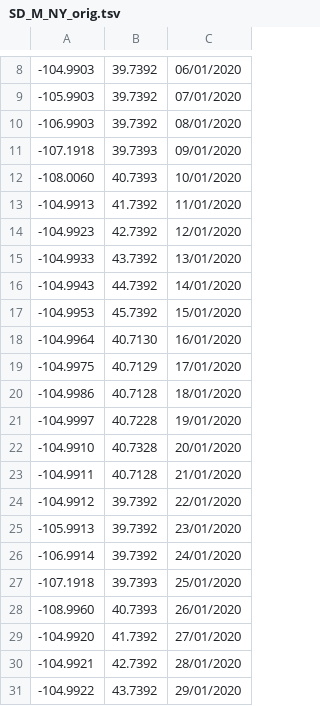
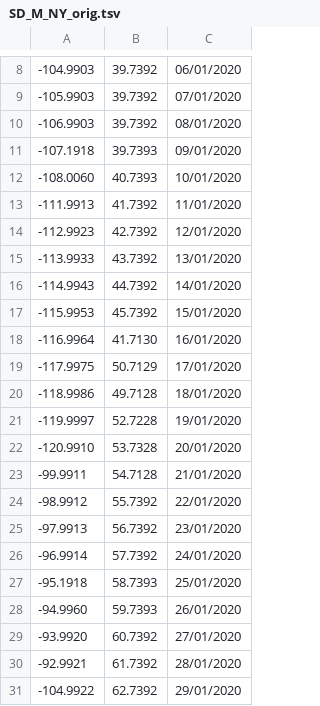
Before and after one commit to chrisarthurs/files, a TSV file: SD_M_NY_orig.tsv, drawn as a sheet; only a part is shown, gaps mark what is left out; the diff covers the shown part only.

Commit message:
Update SD_M_NY_orig.tsv

```diff
--- a/SD_M_NY_orig.tsv
+++ b/SD_M_NY_orig.tsv
@@ -12,20 +12,20 @@
 -108.0060	40.7393	10/01/2020
--104.9913	41.7392	11/01/2020
--104.9923	42.7392	12/01/2020
--104.9933	43.7392	13/01/2020
--104.9943	44.7392	14/01/2020
--104.9953	45.7392	15/01/2020
--104.9964	40.7130	16/01/2020
--104.9975	40.7129	17/01/2020
--104.9986	40.7128	18/01/2020
--104.9997	40.7228	19/01/2020
--104.9910	40.7328	20/01/2020
--104.9911	40.7128	21/01/2020
--104.9912	39.7392	22/01/2020
--105.9913	39.7392	23/01/2020
--106.9914	39.7392	24/01/2020
--107.1918	39.7393	25/01/2020
--108.9960	40.7393	26/01/2020
--104.9920	41.7392	27/01/2020
--104.9921	42.7392	28/01/2020
--104.9922	43.7392	29/01/2020
+-111.9913	41.7392	11/01/2020
+-112.9923	42.7392	12/01/2020
+-113.9933	43.7392	13/01/2020
+-114.9943	44.7392	14/01/2020
+-115.9953	45.7392	15/01/2020
+-116.9964	41.7130	16/01/2020
+-117.9975	50.7129	17/01/2020
+-118.9986	49.7128	18/01/2020
+-119.9997	52.7228	19/01/2020
+-120.9910	53.7328	20/01/2020
+-99.9911	54.7128	21/01/2020
+-98.9912	55.7392	22/01/2020
+-97.9913	56.7392	23/01/2020
+-96.9914	57.7392	24/01/2020
+-95.1918	58.7393	25/01/2020
+-94.9960	59.7393	26/01/2020
+-93.9920	60.7392	27/01/2020
+-92.9921	61.7392	28/01/2020
+-104.9922	62.7392	29/01/2020
```
Also changed, not shown: 1 edited cell elsewhere in this file.
